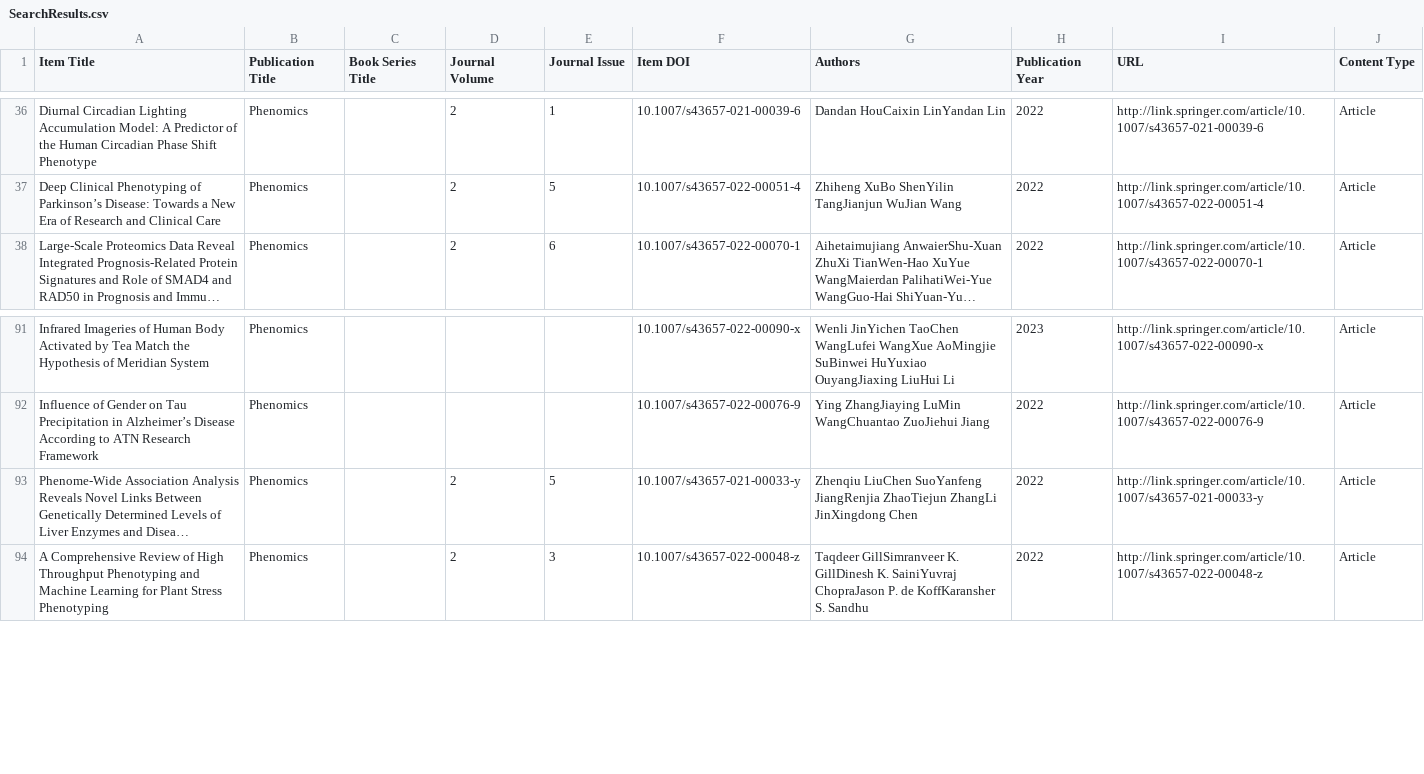
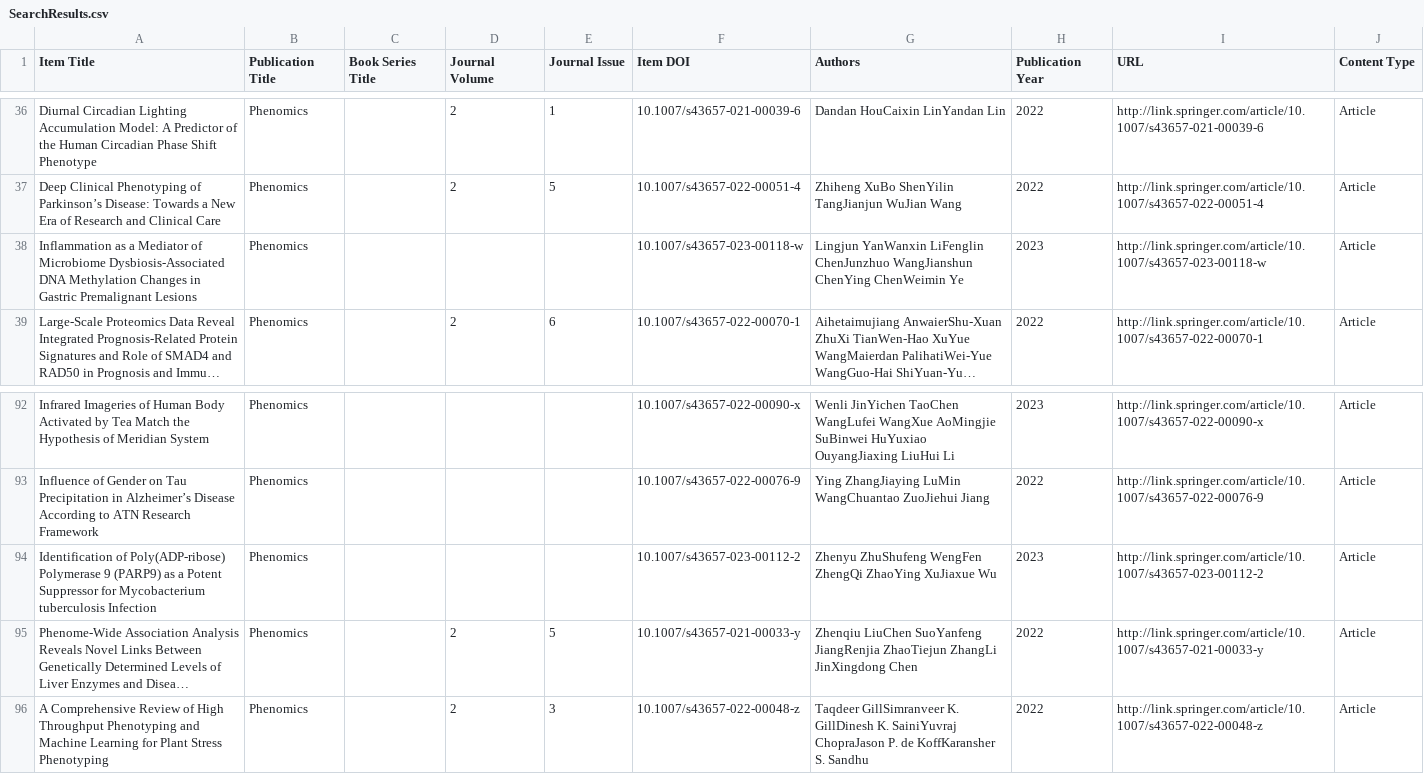
Before and after one commit to Wqing35/phenomics, a CSV file: weekly_online_paper_metrices/SearchResults.csv, drawn as a sheet; only a part is shown, gaps mark what is left out; long unchanged cells end in …; the diff names each change by its address in the sheet, - before the commit and + after, or states it on an @@ line.

```diff
--- a/weekly_online_paper_metrices/SearchResults.csv
+++ b/weekly_online_paper_metrices/SearchResults.csv
+row 38: Inflammation as a Mediator of Microbiome Dysbiosis-Associated DNA Methylation Changes in Gastric Premalignant Lesions | Phenomics |  |  |  | 10.1007/s43657-023-00118-w | Lingjun YanWanxin LiFenglin ChenJunzhuo WangJianshun ChenYing ChenWeimin Ye | 2023 | http://link.springer.com/article/10.1007/s43657-023-00118-w | Article
+row 94: Identification of Poly(ADP-ribose) Polymerase 9 (PARP9) as a Potent Suppressor for Mycobacterium tuberculosis Infection | Phenomics |  |  |  | 10.1007/s43657-023-00112-2 | Zhenyu ZhuShufeng WengFen ZhengQi ZhaoYing XuJiaxue Wu | 2023 | http://link.springer.com/article/10.1007/s43657-023-00112-2 | Article
```
Also changed, not shown: weekly_online_paper_metrices/pred_if_df.csv, 6 other files.
